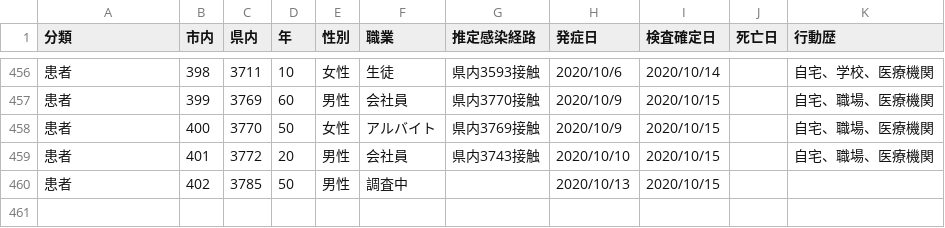
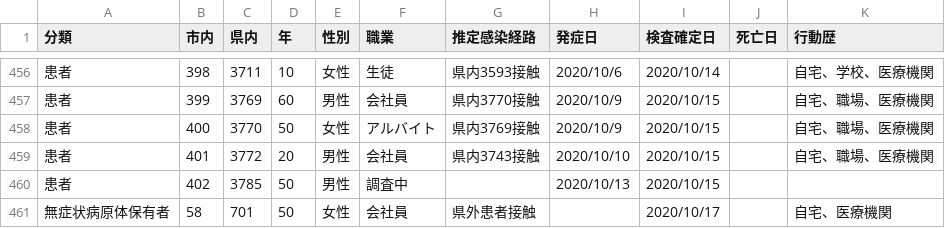
Before and after one commit to mine820/COVID-19, a CSV file: corona.csv, drawn as a sheet; only a part is shown, gaps mark what is left out.

Commit message:
2020/10/18現在の状況に更新

```diff
--- a/corona.csv
+++ b/corona.csv
@@ -460 +460,2 @@
 患者,402,3785,50,男性,調査中,,2020/10/13,2020/10/15,,
+無症状病原体保有者,58,701,50,女性,会社員,県外患者接触,,2020/10/17,,自宅、医療機関
```
